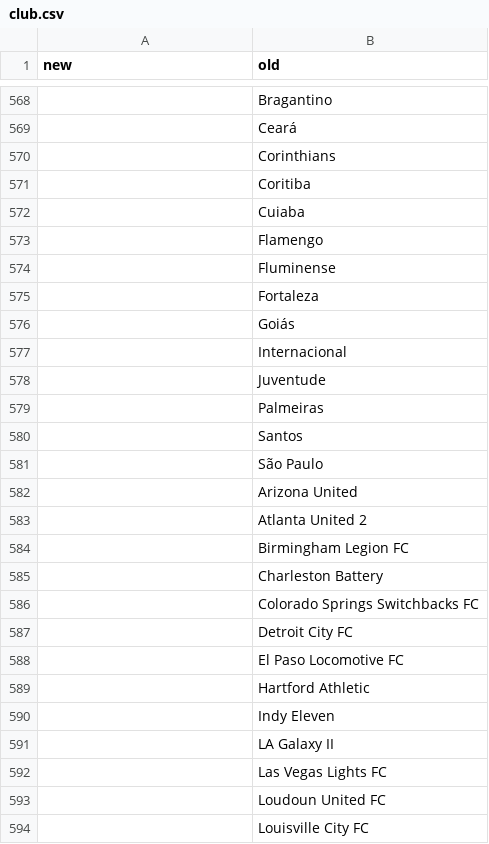
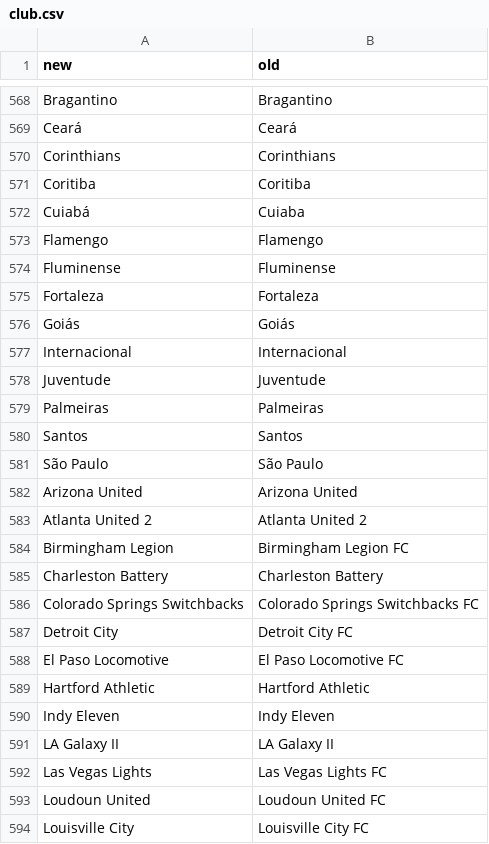
Before and after one commit to matheusccouto/tipster, a CSV file: dbt/seeds/club.csv, drawn as a sheet; only a part is shown, gaps mark what is left out; the diff covers the shown part only; the diff names each change by its address in the sheet, - before the commit and + after, or states it on an @@ line.

```diff
--- a/dbt/seeds/club.csv
+++ b/dbt/seeds/club.csv
-A568 (new): (empty)
+A568 (new): Bragantino
-A569 (new): (empty)
+A569 (new): Ceará
-A570 (new): (empty)
+A570 (new): Corinthians
-A571 (new): (empty)
+A571 (new): Coritiba
-A572 (new): (empty)
+A572 (new): Cuiabá
-A573 (new): (empty)
+A573 (new): Flamengo
-A574 (new): (empty)
+A574 (new): Fluminense
-A575 (new): (empty)
+A575 (new): Fortaleza
-A576 (new): (empty)
+A576 (new): Goiás
-A577 (new): (empty)
+A577 (new): Internacional
-A578 (new): (empty)
+A578 (new): Juventude
-A579 (new): (empty)
+A579 (new): Palmeiras
-A580 (new): (empty)
+A580 (new): Santos
-A581 (new): (empty)
+A581 (new): São Paulo
-A582 (new): (empty)
+A582 (new): Arizona United
-A583 (new): (empty)
+A583 (new): Atlanta United 2
-A584 (new): (empty)
+A584 (new): Birmingham Legion
-A585 (new): (empty)
+A585 (new): Charleston Battery
-A586 (new): (empty)
+A586 (new): Colorado Springs Switchbacks
-A587 (new): (empty)
+A587 (new): Detroit City
-A588 (new): (empty)
+A588 (new): El Paso Locomotive
-A589 (new): (empty)
+A589 (new): Hartford Athletic
-A590 (new): (empty)
+A590 (new): Indy Eleven
-A591 (new): (empty)
+A591 (new): LA Galaxy II
-A592 (new): (empty)
+A592 (new): Las Vegas Lights
-A593 (new): (empty)
+A593 (new): Loudoun United
-A594 (new): (empty)
+A594 (new): Louisville City
```
Also changed, not shown: 68 edited cells elsewhere in this file.
